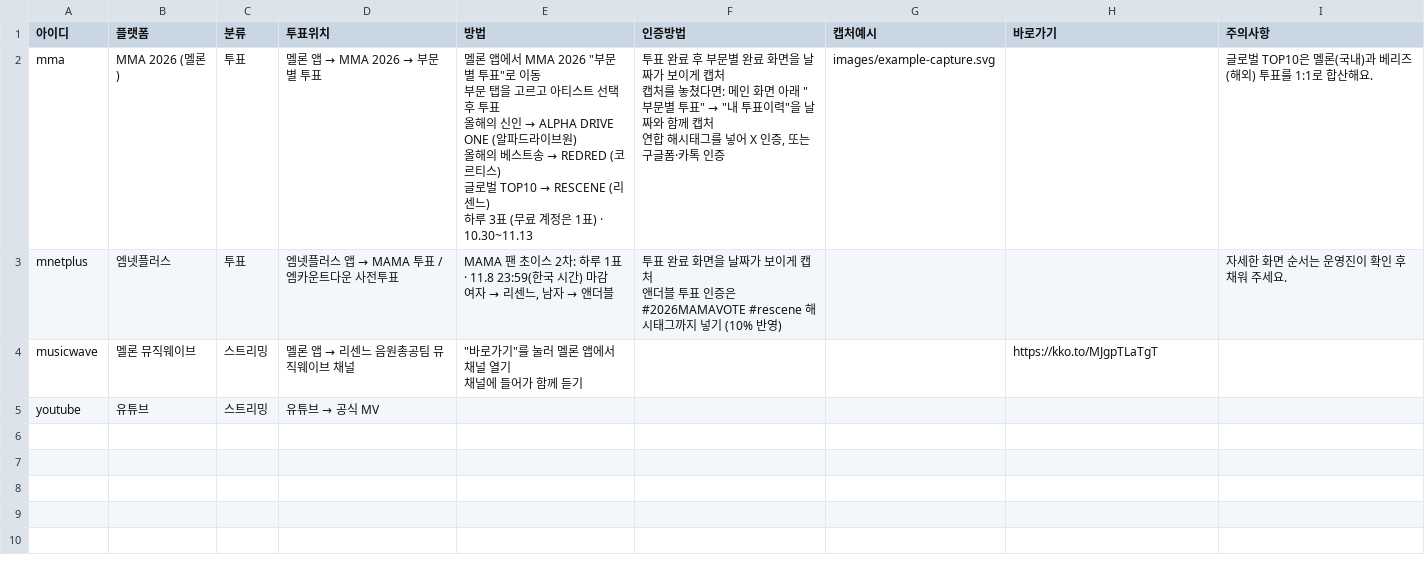
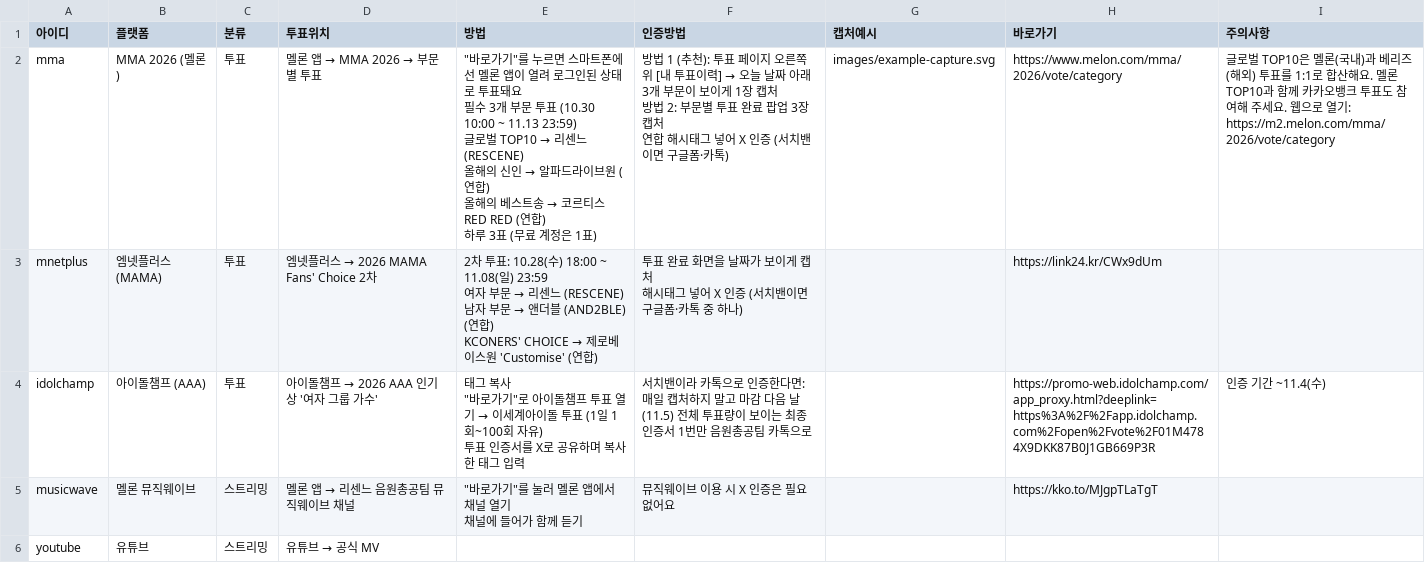
Before and after one commit to WONIWONIWONIWONI/todo, a CSV file: sheet-templates/가이드.csv, drawn as a sheet.

```diff
--- a/sheet-templates/가이드.csv
+++ b/sheet-templates/가이드.csv
@@ -1,15 +1,20 @@
 아이디,플랫폼,분류,투표위치,방법,인증방법,캡처예시,바로가기,주의사항
-mma,MMA 2026 (멜론),투표,멜론 앱 → MMA 2026 → 부문별 투표,"멜론 앱에서 MMA 2026 ""부문별 투표""로 이동
-부문 탭을 고르고 아티스트 선택 후 투표
-올해의 신인 → ALPHA DRIVE ONE (알파드라이브원)
-올해의 베스트송 → REDRED (코르티스)
-글로벌 TOP10 → RESCENE (리센느)
-하루 3표 (무료 계정은 1표) · 10.30~11.13","투표 완료 후 부문별 완료 화면을 날짜가 보이게 캡처
-캡처를 놓쳤다면: 메인 화면 아래 ""부문별 투표"" → ""내 투표이력""을 날짜와 함께 캡처
-연합 해시태그를 넣어 X 인증, 또는 구글폼·카톡 인증",images/example-capture.svg,,글로벌 TOP10은 멜론(국내)과 베리즈(해외) 투표를 1:1로 합산해요.
-mnetplus,엠넷플러스,투표,엠넷플러스 앱 → MAMA 투표 / 엠카운트다운 사전투표,"MAMA 팬 초이스 2차: 하루 1표 · 11.8 23:59(한국 시간) 마감
-여자 → 리센느, 남자 → 앤더블","투표 완료 화면을 날짜가 보이게 캡처
-앤더블 투표 인증은 #2026MAMAVOTE #rescene 해시태그까지 넣기 (10% 반영)",,,자세한 화면 순서는 운영진이 확인 후 채워 주세요.
-musicwave,멜론 뮤직웨이브,스트리밍,멜론 앱 → 리센느 음원총공팀 뮤직웨이브 채널,"""바로가기""를 눌러 멜론 앱에서 채널 열기
-채널에 들어가 함께 듣기",,,https://kko.to/MJgpTLaTgT,
+mma,MMA 2026 (멜론),투표,멜론 앱 → MMA 2026 → 부문별 투표,"""바로가기""를 누르면 스마트폰에선 멜론 앱이 열려 로그인된 상태로 투표돼요
+필수 3개 부문 투표 (10.30 10:00 ~ 11.13 23:59)
+글로벌 TOP10 → 리센느 (RESCENE)
+올해의 신인 → 알파드라이브원 (연합)
+올해의 베스트송 → 코르티스 RED RED (연합)
+하루 3표 (무료 계정은 1표)","방법 1 (추천): 투표 페이지 오른쪽 위 [내 투표이력] → 오늘 날짜 아래 3개 부문이 보이게 1장 캡처
+방법 2: 부문별 투표 완료 팝업 3장 캡처
+연합 해시태그 넣어 X 인증 (서치밴이면 구글폼·카톡)",images/example-capture.svg,https://www.melon.com/mma/2026/vote/category,글로벌 TOP10은 멜론(국내)과 베리즈(해외) 투표를 1:1로 합산해요. 멜론 TOP10과 함께 카카오뱅크 투표도 참여해 주세요. 웹으로 열기: https://m2.melon.com/mma/2026/vote/category
+mnetplus,엠넷플러스 (MAMA),투표,엠넷플러스 → 2026 MAMA Fans' Choice 2차,"2차 투표: 10.28(수) 18:00 ~ 11.08(일) 23:59
+여자 부문 → 리센느 (RESCENE)
+남자 부문 → 앤더블 (AND2BLE) (연합)
+KCONERS' CHOICE → 제로베이스원 'Customise' (연합)","투표 완료 화면을 날짜가 보이게 캡처
+해시태그 넣어 X 인증 (서치밴이면 구글폼·카톡 중 하나)",,https://link24.kr/CWx9dUm,
+idolchamp,아이돌챔프 (AAA),투표,아이돌챔프 → 2026 AAA 인기상 '여자 그룹 가수',"태그 복사
+""바로가기""로 아이돌챔프 투표 열기 → 이세계아이돌 투표 (1일 1회~100회 자유)
+투표 인증서를 X로 공유하며 복사한 태그 입력",서치밴이라 카톡으로 인증한다면: 매일 캡처하지 말고 마감 다음 날(11.5) 전체 투표량이 보이는 최종 인증서 1번만 음원총공팀 카톡으로,,https://promo-web.idolchamp.com/app_proxy.html?deeplink=https%3A%2F%2Fapp.idolchamp.com%2Fopen%2Fvote%2F01M4784X9DKK87B0J1GB669P3R,인증 기간 ~11.4(수)
+musicwave,멜론 뮤직웨이브,스트리밍,멜론 앱 → 리센느 음원총공팀 뮤직웨이브 채널,"""바로가기""를 눌러 멜론 앱에서 채널 열기
+채널에 들어가 함께 듣기",뮤직웨이브 이용 시 X 인증은 필요 없어요,,https://kko.to/MJgpTLaTgT,
 youtube,유튜브,스트리밍,유튜브 → 공식 MV,,,,,
```
Also changed, not shown: sheet-templates/할일.csv, 4 other files.
